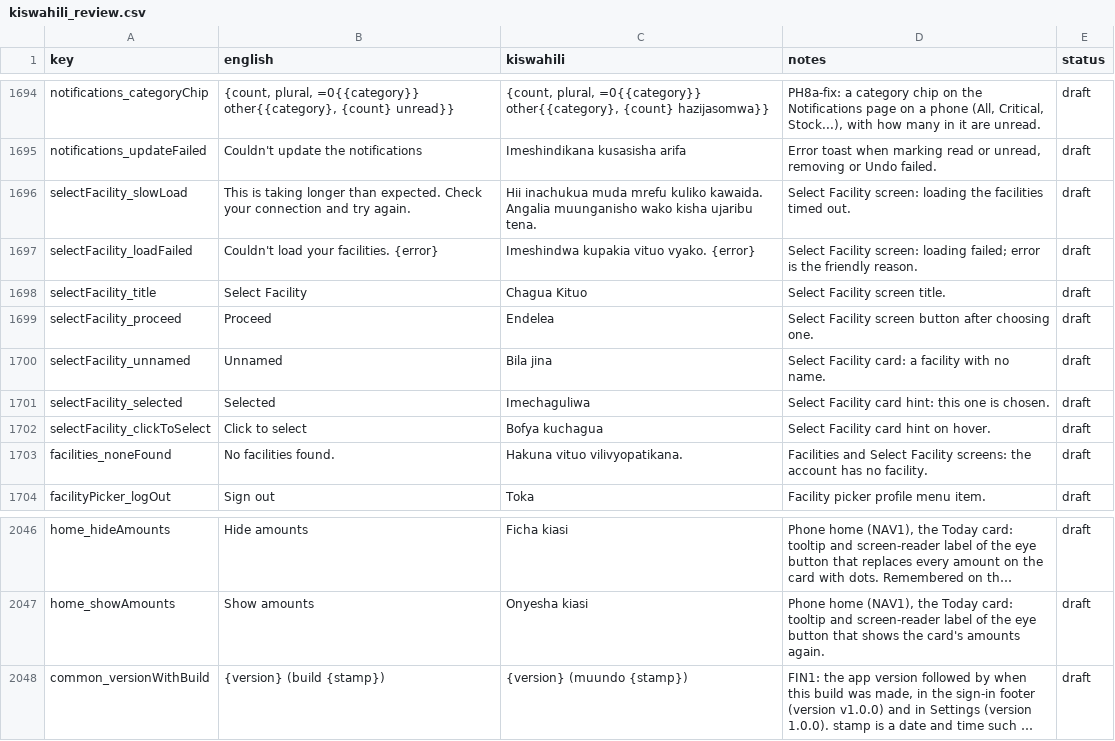
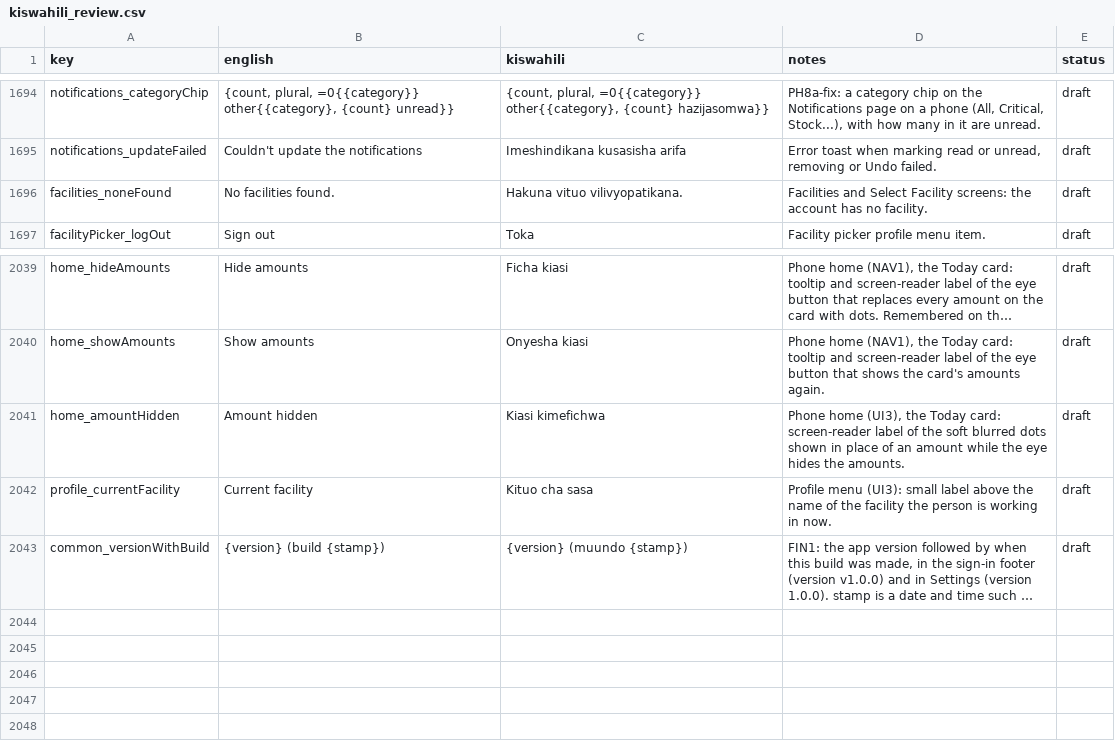
Before and after one commit to shanelvmi/VetBiz-Pro, a CSV file: docs/kiswahili_review.csv, drawn as a sheet; only a part is shown, gaps mark what is left out; long unchanged cells end in …; removed rows and columns are numbered as before the commit, all else as after; the diff names each change by its address in the sheet, - before the commit and + after, or states it on an @@ line.

```diff
--- a/docs/kiswahili_review.csv
+++ b/docs/kiswahili_review.csv
-row 1696: selectFacility_slowLoad | This is taking longer than expected. Check your connection and try again. | Hii inachukua muda mrefu kuliko kawaida. Angalia muunganisho wako kisha ujaribu tena. | Select Facility screen: loading the facilities timed out. | draft
-row 1697: selectFacility_loadFailed | Couldn't load your facilities. {error} | Imeshindwa kupakia vituo vyako. {error} | Select Facility screen: loading failed; error is the friendly reason. | draft
-row 1698: selectFacility_title | Select Facility | Chagua Kituo | Select Facility screen title. | draft
-row 1699: selectFacility_proceed | Proceed | Endelea | Select Facility screen button after choosing one. | draft
-row 1700: selectFacility_unnamed | Unnamed | Bila jina | Select Facility card: a facility with no name. | draft
-row 1701: selectFacility_selected | Selected | Imechaguliwa | Select Facility card hint: this one is chosen. | draft
-row 1702: selectFacility_clickToSelect | Click to select | Bofya kuchagua | Select Facility card hint on hover. | draft
+row 2041: home_amountHidden | Amount hidden | Kiasi kimefichwa | Phone home (UI3), the Today card: screen-reader label of the soft blurred dots shown in place of an amount while the eye hides the amounts. | draft
+row 2042: profile_currentFacility | Current facility | Kituo cha sasa | Profile menu (UI3): small label above the name of the facility the person is working in now. | draft
```
Also changed, not shown: 1 other file.
